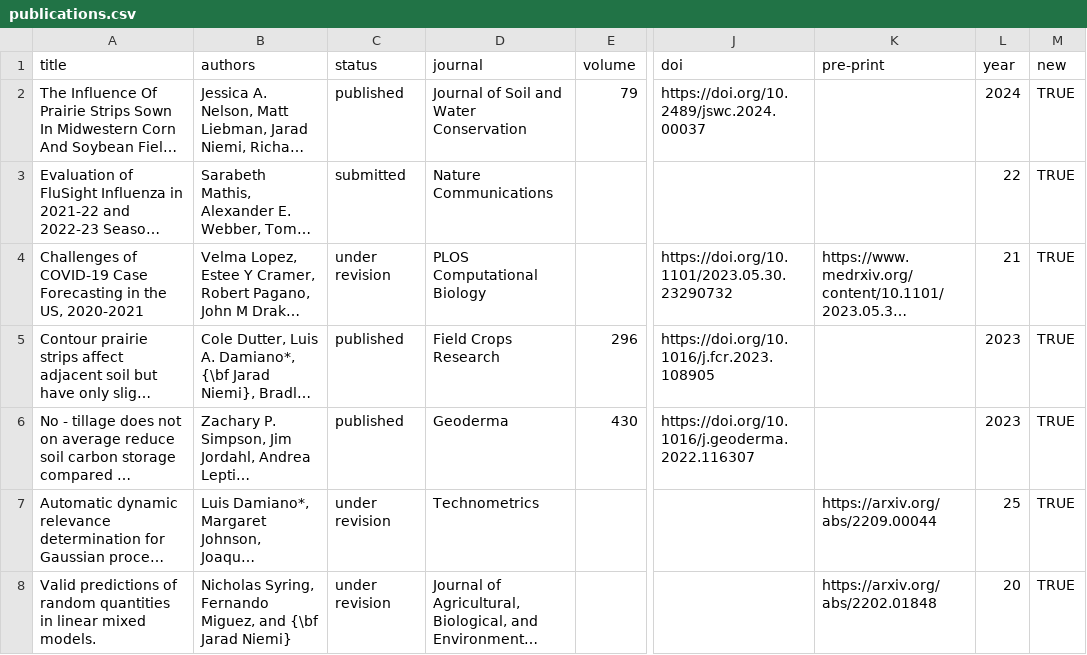
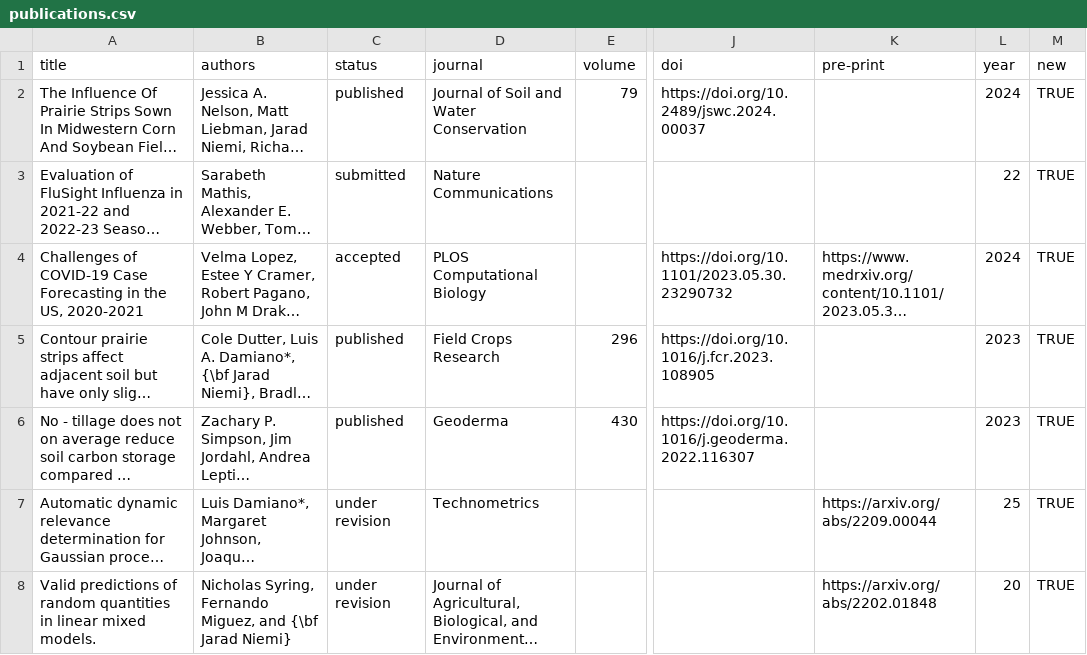
Before and after one commit to jarad/cv, a CSV file: publications.csv, drawn as a sheet; only a part is shown, gaps mark what is left out; long unchanged cells end in …; the diff names each change by its address in the sheet, - before the commit and + after, or states it on an @@ line.

Commit message:
Update article status

```diff
--- a/publications.csv
+++ b/publications.csv
-C4 (status): under revision
+C4 (status): accepted
-L4 (year): 21
+L4 (year): 2024
```
